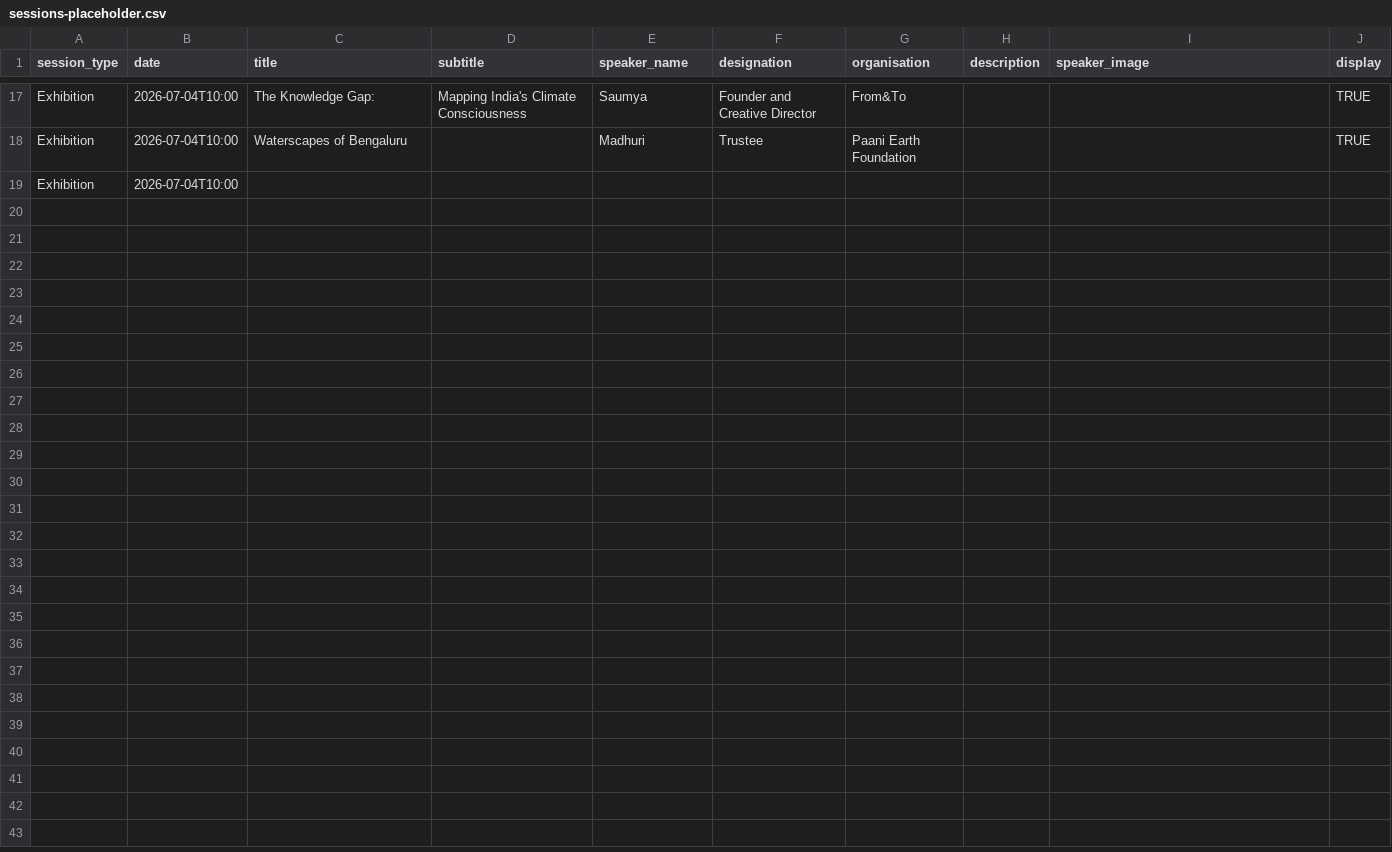
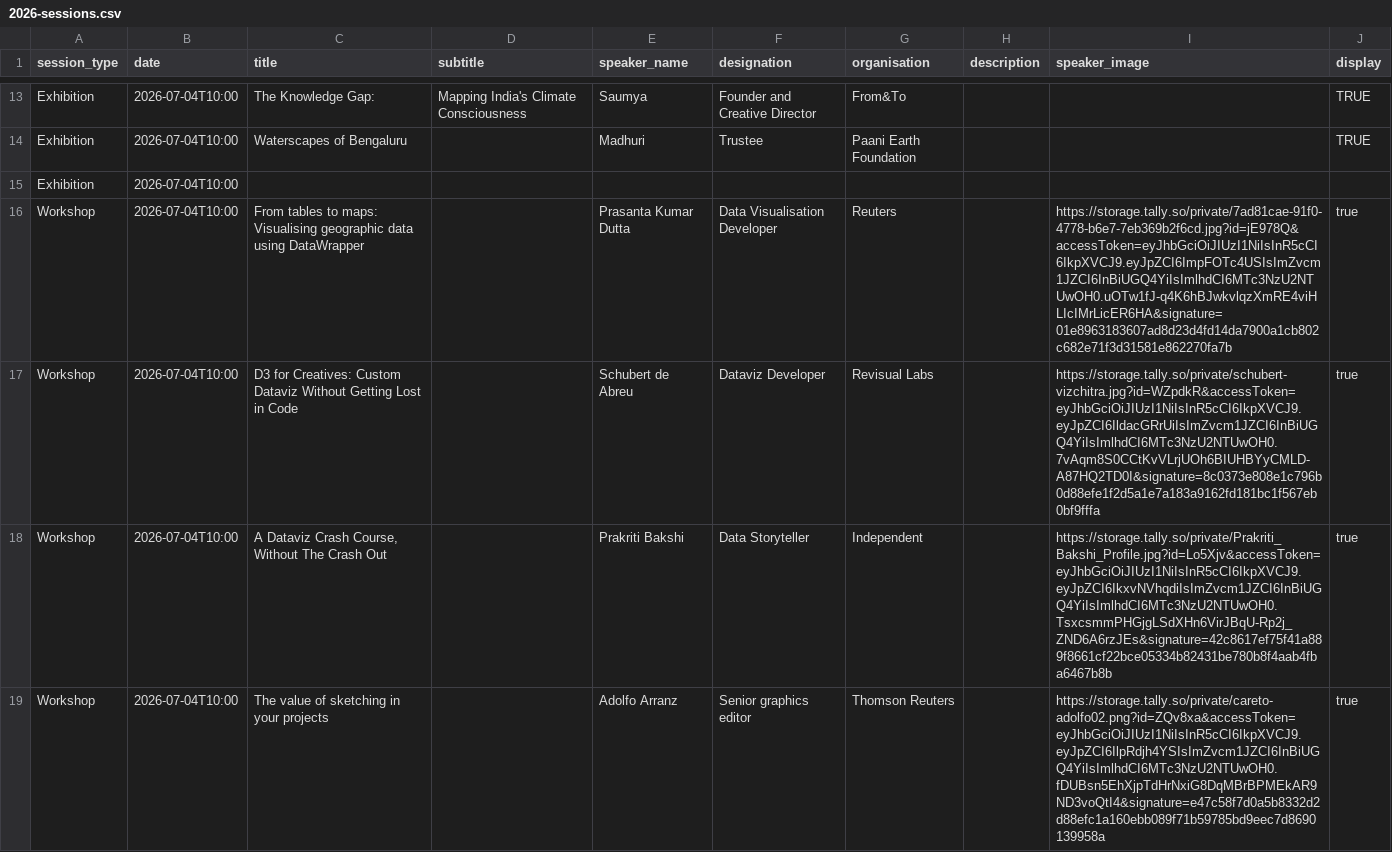
Before and after one commit to vizchitra/vizchitra.github.io, a CSV file: content/2026/data/2026-sessions.csv (was content/2026/data/sessions-placeholder.csv), drawn as a sheet; only a part is shown, gaps mark what is left out; the diff covers the shown part only; the diff names each change by its address in the sheet, - before the commit and + after, or states it on an @@ line.

Commit message:
update workshops data

```diff
--- a/content/2026/data/sessions-placeholder.csv
+++ b/content/2026/data/2026-sessions.csv
+row 16: Workshop | 2026-07-04T10:00 | From tables to maps: Visualising geographic data using DataWrapper |  | Prasanta Kumar Dutta | Data Visualisation Developer | Reuters |  | https://storage.tally.so/private/7ad81cae-91f0-4778-b6e7-7eb369b2f6cd.jpg?id=jE978Q&accessToken=eyJhbGciOiJIUzI1NiIsInR5cCI6IkpXVCJ9.eyJpZCI6ImpFOTc4USIsImZvcm1JZCI6InBiUGQ4YiIsImlhdCI6MTc3NzU2NTUwOH0.uOTw1fJ-q4K6hBJwkvlqzXmRE4viHLIcIMrLicER6HA&signature=01e8963183607ad8d23d4fd14da7900a1cb802c682e71f3d31581e862270fa7b | true
+row 17: Workshop | 2026-07-04T10:00 | D3 for Creatives: Custom Dataviz Without Getting Lost in Code |  | Schubert de Abreu | Dataviz Developer | Revisual Labs |  | https://storage.tally.so/private/schubert-vizchitra.jpg?id=WZpdkR&accessToken=eyJhbGciOiJIUzI1NiIsInR5cCI6IkpXVCJ9.eyJpZCI6IldacGRrUiIsImZvcm1JZCI6InBiUGQ4YiIsImlhdCI6MTc3NzU2NTUwOH0.7vAqm8S0CCtKvVLrjUOh6BIUHBYyCMLD-A87HQ2TD0I&signature=8c0373e808e1c796b0d88efe1f2d5a1e7a183a9162fd181bc1f567eb0bf9fffa | true
+row 18: Workshop | 2026-07-04T10:00 | A Dataviz Crash Course, Without The Crash Out |  | Prakriti Bakshi | Data Storyteller | Independent |  | https://storage.tally.so/private/Prakriti_Bakshi_Profile.jpg?id=Lo5Xjv&accessToken=eyJhbGciOiJIUzI1NiIsInR5cCI6IkpXVCJ9.eyJpZCI6IkxvNVhqdiIsImZvcm1JZCI6InBiUGQ4YiIsImlhdCI6MTc3NzU2NTUwOH0.TsxcsmmPHGjgLSdXHn6VirJBqU-Rp2j_ZND6A6rzJEs&signature=42c8617ef75f41a889f8661cf22bce05334b82431be780b8f4aab4fba6467b8b | true
+row 19: Workshop | 2026-07-04T10:00 | The value of sketching in your projects |  | Adolfo Arranz | Senior graphics editor | Thomson Reuters |  | https://storage.tally.so/private/careto-adolfo02.png?id=ZQv8xa&accessToken=eyJhbGciOiJIUzI1NiIsInR5cCI6IkpXVCJ9.eyJpZCI6IlpRdjh4YSIsImZvcm1JZCI6InBiUGQ4YiIsImlhdCI6MTc3NzU2NTUwOH0.fDUBsn5EhXjpTdHrNxiG8DqMBrBPMEkAR9ND3voQtI4&signature=e47c58f7d0a5b8332d2d88efc1a160ebb089f71b59785bd9eec7d8690139958a | true
```
Also changed, not shown: 3 added rows and 4 removed rows elsewhere in this file.
